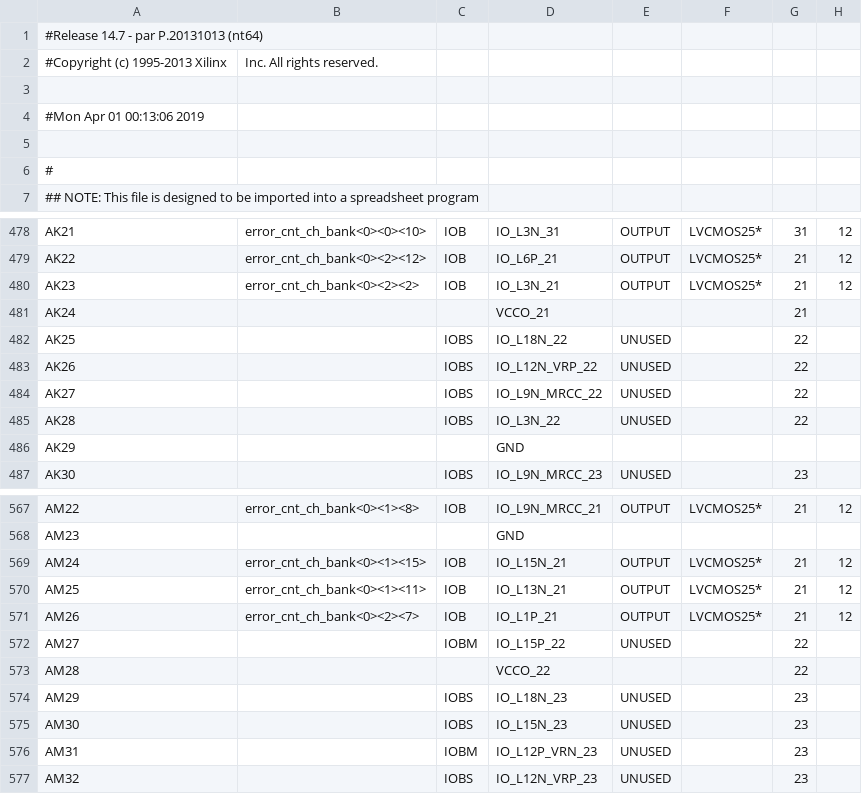
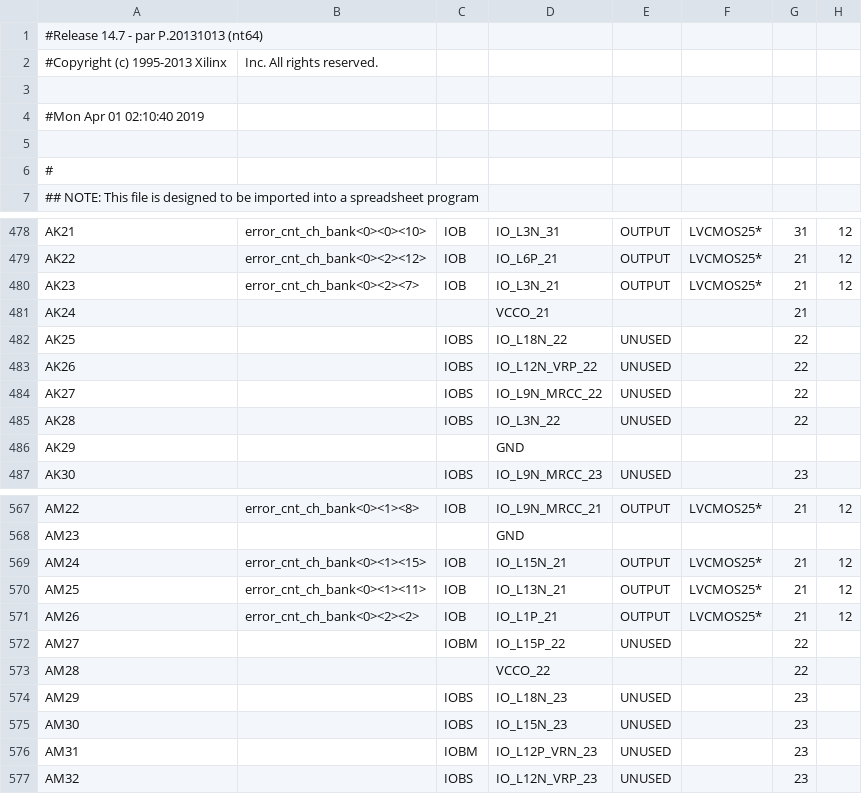
Before and after one commit to deweiwork/UT3_opensrc, a CSV file: BelleIIvt6127gp/XCVR_TOP_pad.csv, drawn as a sheet; only a part is shown, gaps mark what is left out; the diff names each change by its address in the sheet, - before the commit and + after, or states it on an @@ line.

```diff
--- a/BelleIIvt6127gp/XCVR_TOP_pad.csv
+++ b/BelleIIvt6127gp/XCVR_TOP_pad.csv
-A4: #Mon Apr 01 00:13:06 2019
+A4: #Mon Apr 01 02:10:40 2019
-B480: error_cnt_ch_bank<0><2><2>
+B480: error_cnt_ch_bank<0><2><7>
-B571: error_cnt_ch_bank<0><2><7>
+B571: error_cnt_ch_bank<0><2><2>
```
Also changed, not shown: 58 other files.
